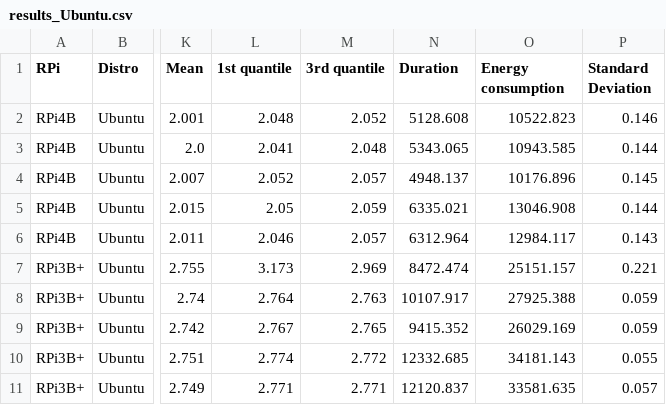
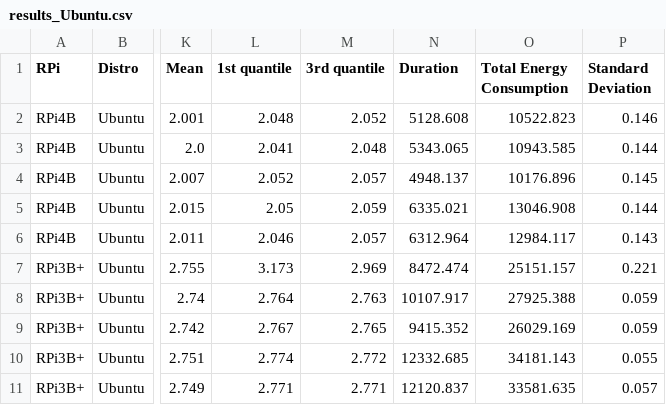
Before and after one commit to OLaursen/CPython_Application_Energy_Consumption, a CSV file: results/results_Ubuntu.csv, drawn as a sheet; only a part is shown, gaps mark what is left out; the diff names each change by its address in the sheet, - before the commit and + after, or states it on an @@ line.

Commit message:
Correction to Column names

```diff
--- a/results/results_Ubuntu.csv
+++ b/results/results_Ubuntu.csv
-O1: Energy consumption
+O1: Total Energy Consumption
```
Also changed, not shown: results/results_Alpine.csv, results/results_FreeBSD.csv, 1 other file.
